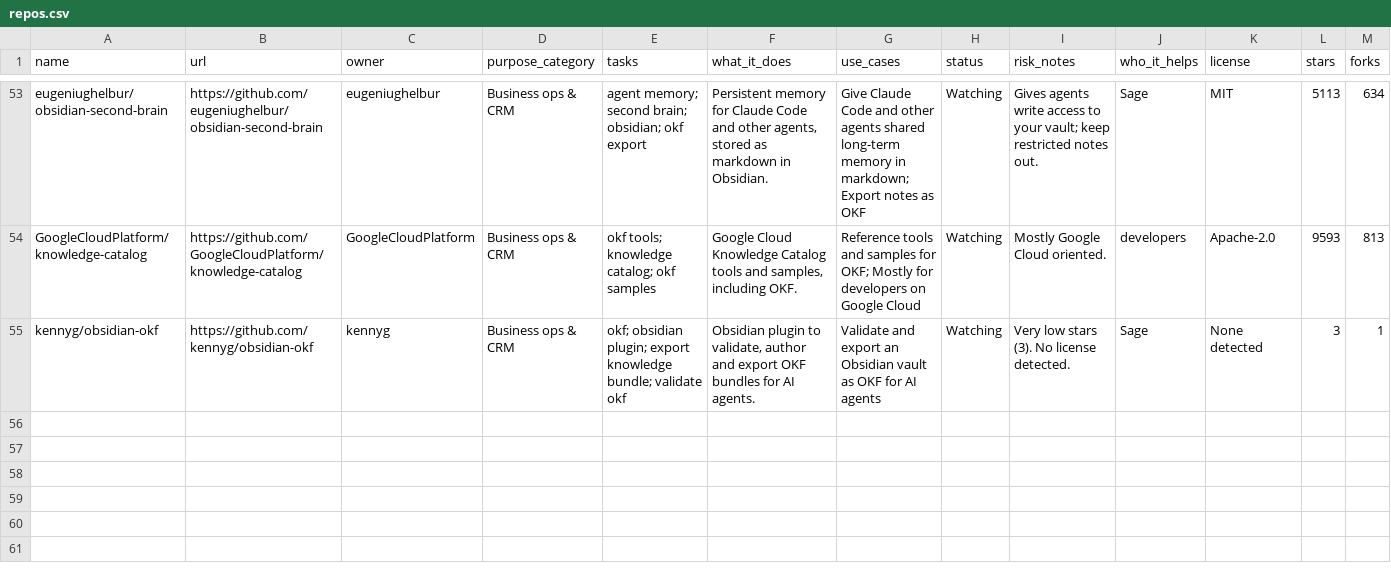
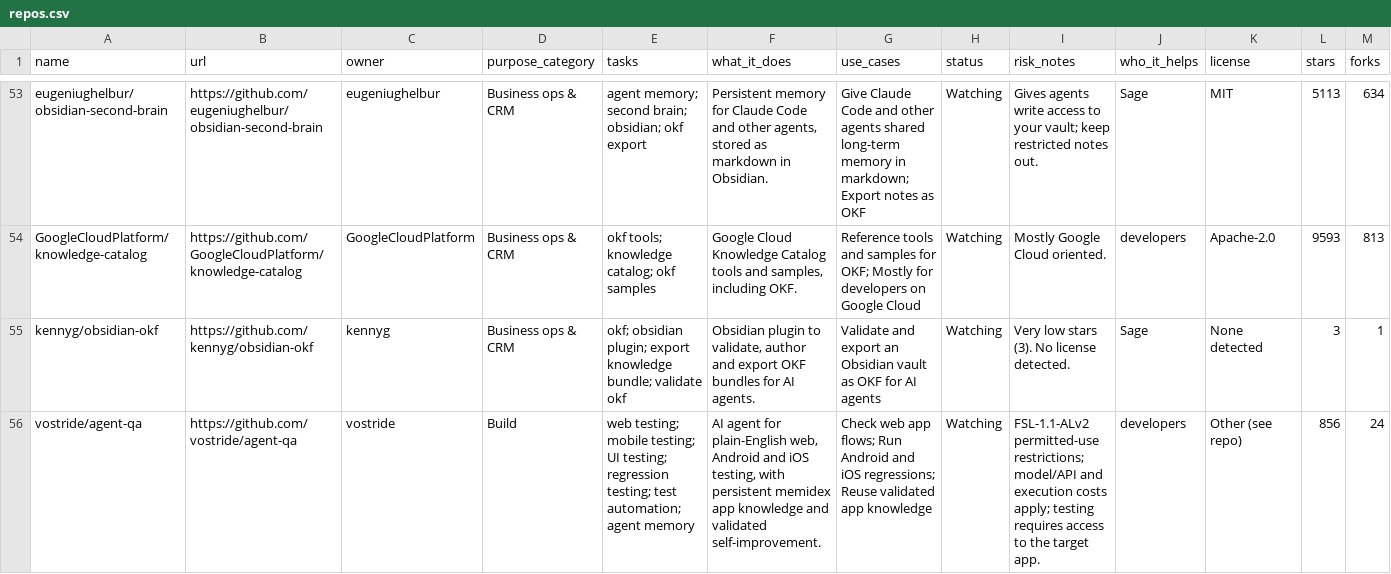
Before and after one commit to spelot/github-repo-directory, a CSV file: repos.csv, drawn as a sheet; only a part is shown, gaps mark what is left out; rows hold the shown columns only; the diff names each change by its address in the sheet, - before the commit and + after, or states it on an @@ line.

Commit message:
Add agent-qa as an unvetted testing candidate

```diff
--- a/repos.csv
+++ b/repos.csv
+row 56: vostride/agent-qa | https://github.com/vostride/agent-qa | vostride | Build | web testing; mobile testing; UI testing; regression testing; test automation; agent memory | AI agent for plain-English web, Android and iOS testing, with persistent memidex app knowledge and validated self-improvement. | Check web app flows; Run Android and iOS regressions; Reuse validated app knowledge | Watching | FSL-1.1-ALv2 permitted-use restrictions; model/API and execution costs apply; testing requires access to the target app. | developers | Other (see repo) | 856 | 24
```
